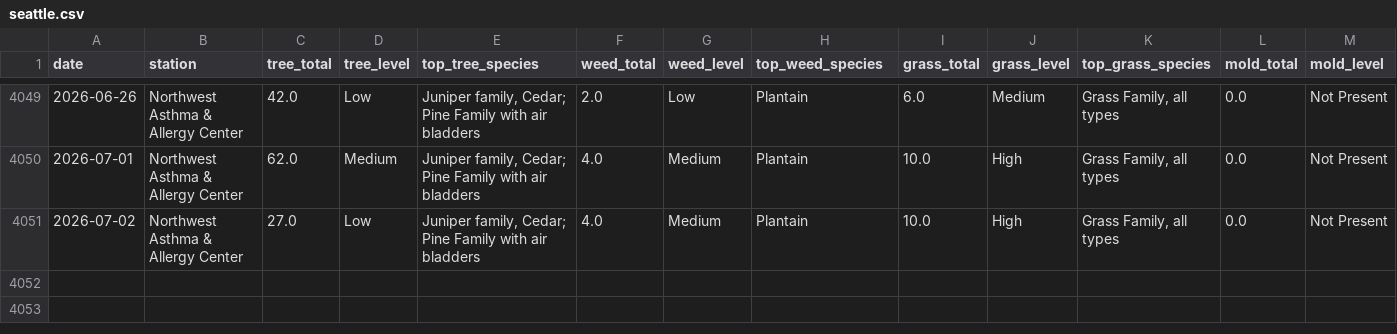
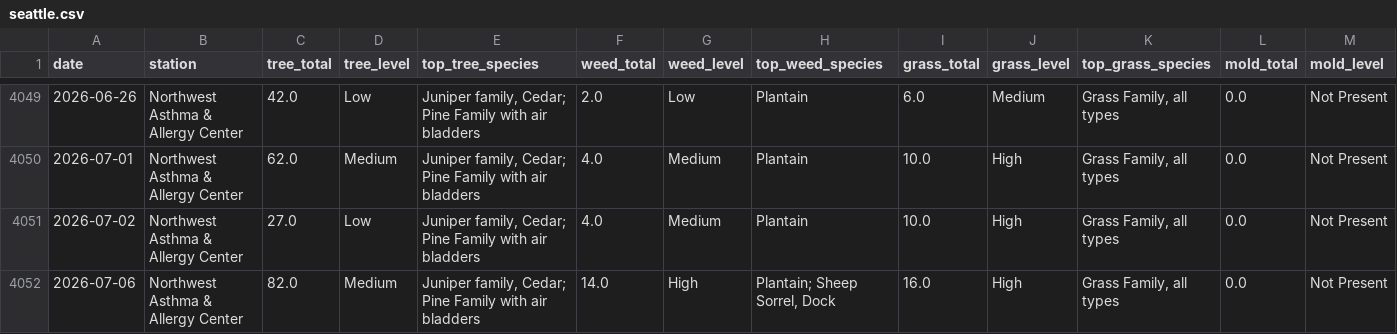
Before and after one commit to swing3/pollen_tracker, a CSV file: seattle.csv, drawn as a sheet; only a part is shown, gaps mark what is left out; rows hold the shown columns only; the diff names each change by its address in the sheet, - before the commit and + after, or states it on an @@ line.

Commit message:
Pollen data update: 2026-07-06

```diff
--- a/seattle.csv
+++ b/seattle.csv
+row 4052: 2026-07-06 | Northwest Asthma & Allergy Center | 82.0 | Medium | Juniper family, Cedar; Pine Family with air bladders | 14.0 | High | Plantain; Sheep Sorrel, Dock | 16.0 | High | Grass Family, all types | 0.0 | Not Present
```
